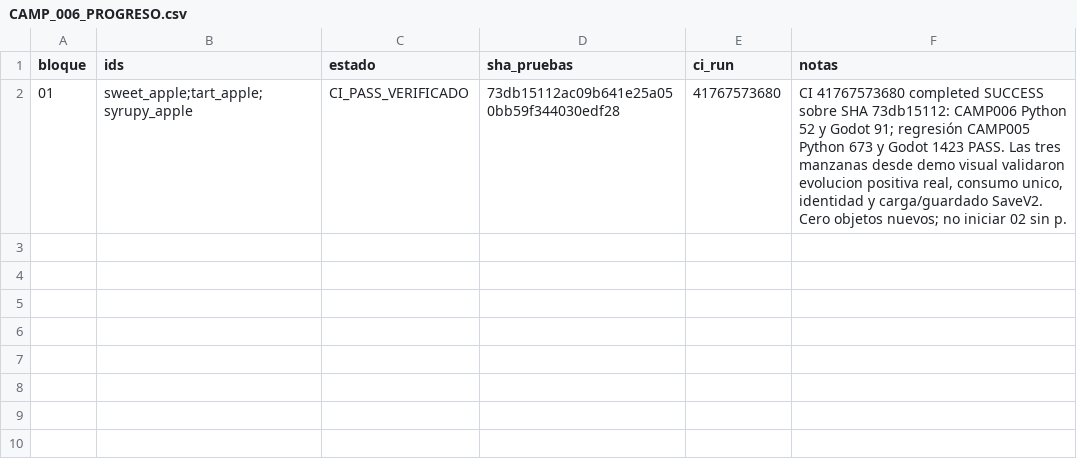
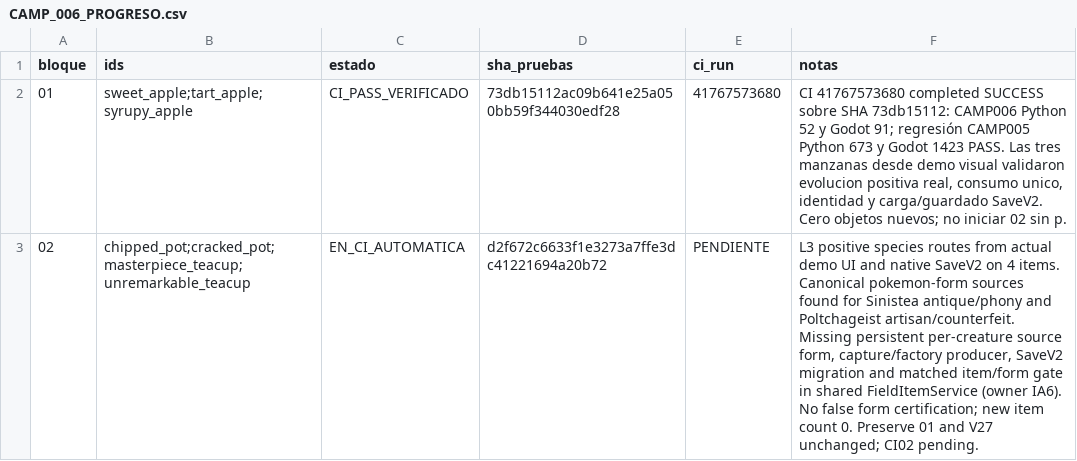
Before and after one commit to danielmariabardillo1412-creator/pokemon-calvo-, a CSV file: docs/coordination/items_parallel_v1/reports/W04/CAMP_006_PROGRESO.csv, drawn as a sheet; the diff names each change by its address in the sheet, - before the commit and + after, or states it on an @@ line.

Commit message:
docs(w04 camp006): progreso02 L3 especie positiva, identidad forma pendiente IA6

```diff
--- a/docs/coordination/items_parallel_v1/reports/W04/CAMP_006_PROGRESO.csv
+++ b/docs/coordination/items_parallel_v1/reports/W04/CAMP_006_PROGRESO.csv
+row 3: 02 | chipped_pot;cracked_pot;masterpiece_teacup;unremarkable_teacup | EN_CI_AUTOMATICA | d2f672c6633f1e3273a7ffe3dc41221694a20b72 | PENDIENTE | L3 positive species routes from actual demo UI and native SaveV2 on 4 items. Canonical pokemon-form sources found for Sinistea antique/phony and Poltchageist artisan/counterfeit. Missing persistent per-creature source form, capture/factory producer, SaveV2 migration and matched item/form gate in shared FieldItemService (owner IA6). No false form certification; new item count 0. Preserve 01 and V27 unchanged; CI02 pending.
```
